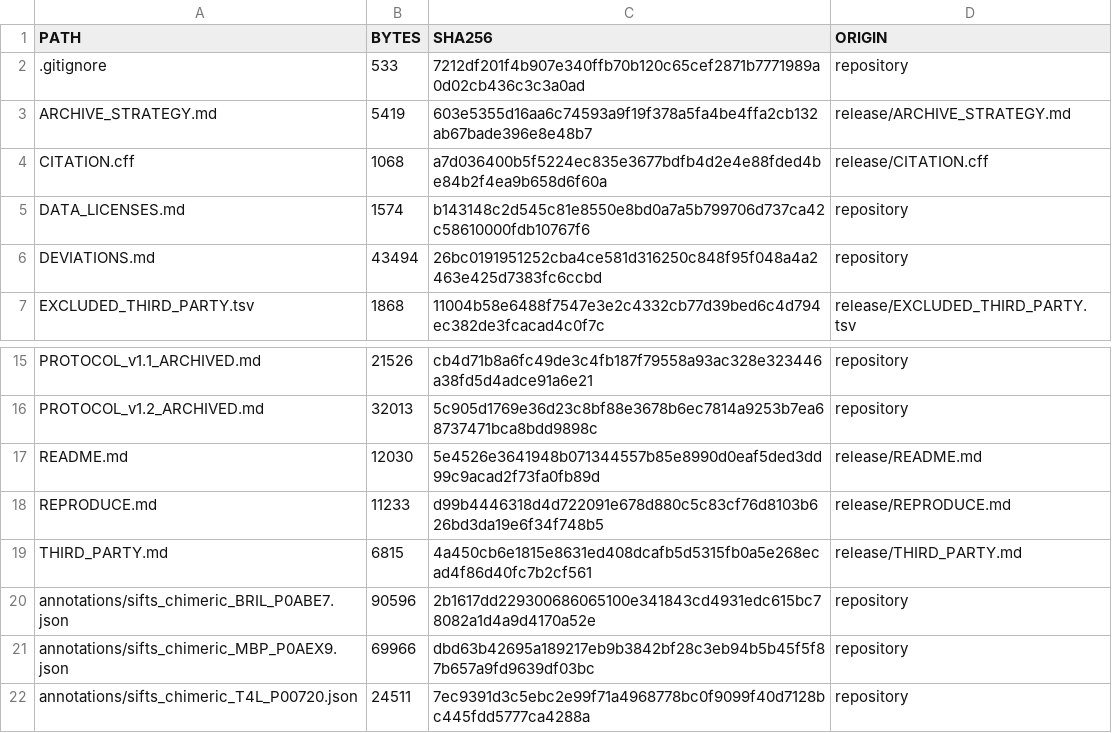
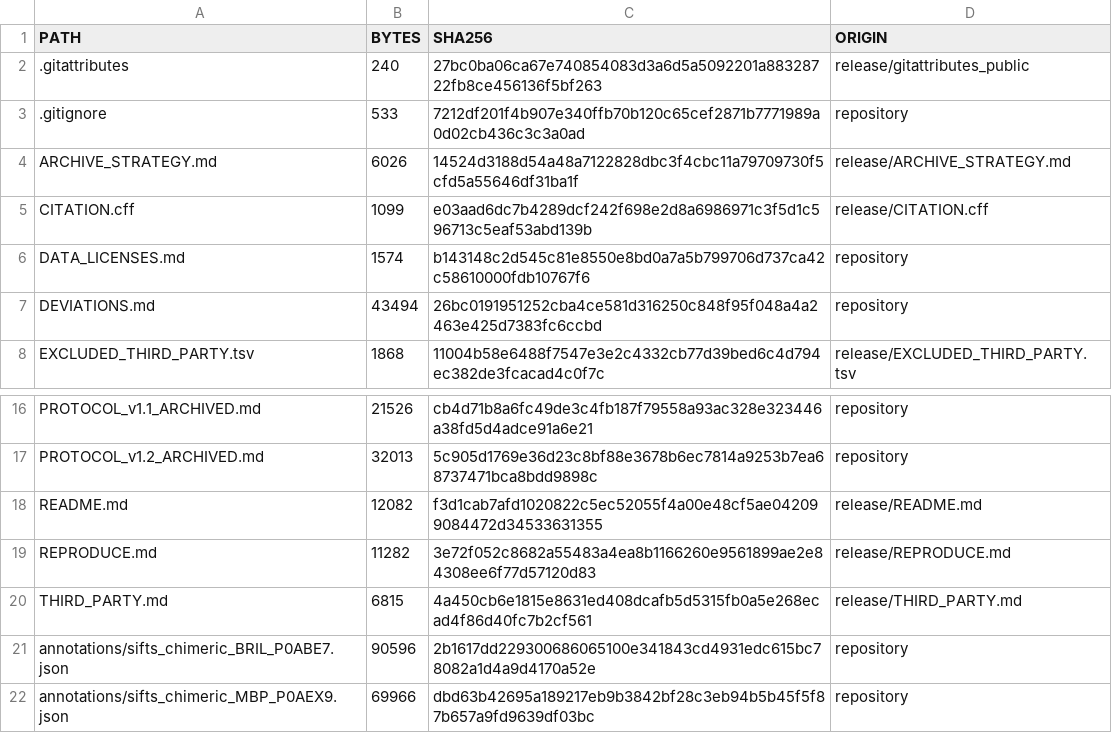
Before and after one commit to RahulRoktim/fusion-partner-pocket-interference, a TSV file: PACKAGE_MANIFEST.tsv, drawn as a sheet; only a part is shown, gaps mark what is left out; the shorter side is filled out with more unchanged rows.

Commit message:
Substitute the public repository URL; record release status
The repository is now public, so the documents that described it as pending are
updated to describe it as it is:

- README.md, REPRODUCE.md: the real clone URL replaces <REPOSITORY_URL>
- CITATION.cff: repository-code, version v1.0.0-submission, date 2026-09-16
- ARCHIVE_STRATEGY.md: step 1 marked done; adds the ordering warning that Zenodo
  only captures a GitHub Release published after the Zenodo-GitHub integration is
  enabled, which is why the v1.0.0-submission tag is pushed but no Release has
  been published
- PACKAGE_MANIFEST.tsv: rehashed; .gitattributes is now emitted by the build and
  is therefore listed

No scientific result, frozen file, cohort, endpoint or result table is touched.
The manuscript's numeric content is unchanged: 1,389 numeric tokens before and
after, in the same order, and all 185 audited values re-verify against their
frozen sources. The archive DOI remains a placeholder.

```diff
--- a/PACKAGE_MANIFEST.tsv
+++ b/PACKAGE_MANIFEST.tsv
@@ -1,5 +1,6 @@
 PATH	BYTES	SHA256	ORIGIN
+.gitattributes	240	27bc0ba06ca67e740854083d3a6d5a5092201a88328722fb8ce456136f5bf263	release/gitattributes_public
 .gitignore	533	7212df201f4b907e340ffb70b120c65cef2871b7771989a0d02cb436c3c3a0ad	repository
-ARCHIVE_STRATEGY.md	5419	603e5355d16aa6c74593a9f19f378a5fa4be4ffa2cb132ab67bade396e8e48b7	release/ARCHIVE_STRATEGY.md
-CITATION.cff	1068	a7d036400b5f5224ec835e3677bdfb4d2e4e88fded4be84b2f4ea9b658d6f60a	release/CITATION.cff
+ARCHIVE_STRATEGY.md	6026	14524d3188d54a48a7122828dbc3f4cbc11a79709730f5cfd5a55646df31ba1f	release/ARCHIVE_STRATEGY.md
+CITATION.cff	1099	e03aad6dc7b4289dcf242f698e2d8a6986971c3f5d1c596713c5eaf53abd139b	release/CITATION.cff
 DATA_LICENSES.md	1574	b143148c2d545c81e8550e8bd0a7a5b799706d737ca42c58610000fdb10767f6	repository
@@ -16,4 +17,4 @@ PROTOCOL_v1.1_ARCHIVED.md	21526	cb4d71b8a6fc49de3c4fb187f79558a93ac328e323446a38
 PROTOCOL_v1.2_ARCHIVED.md	32013	5c905d1769e36d23c8bf88e3678b6ec7814a9253b7ea68737471bca8bdd9898c	repository
-README.md	12030	5e4526e3641948b071344557b85e8990d0eaf5ded3dd99c9acad2f73fa0fb89d	release/README.md
-REPRODUCE.md	11233	d99b4446318d4d722091e678d880c5c83cf76d8103b626bd3da19e6f34f748b5	release/REPRODUCE.md
+README.md	12082	f3d1cab7afd1020822c5ec52055f4a00e48cf5ae042099084472d34533631355	release/README.md
+REPRODUCE.md	11282	3e72f052c8682a55483a4ea8b1166260e9561899ae2e84308ee6f77d57120d83	release/REPRODUCE.md
 THIRD_PARTY.md	6815	4a450cb6e1815e8631ed408dcafb5d5315fb0a5e268ecad4f86d40fc7b2cf561	release/THIRD_PARTY.md
```
Also changed, not shown: 4 other files.
